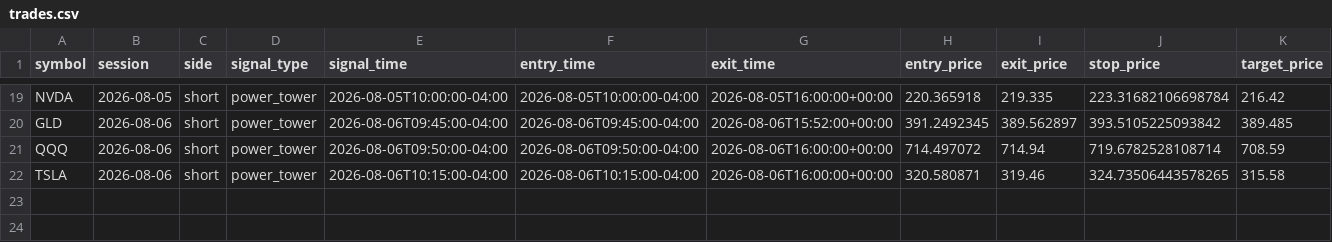
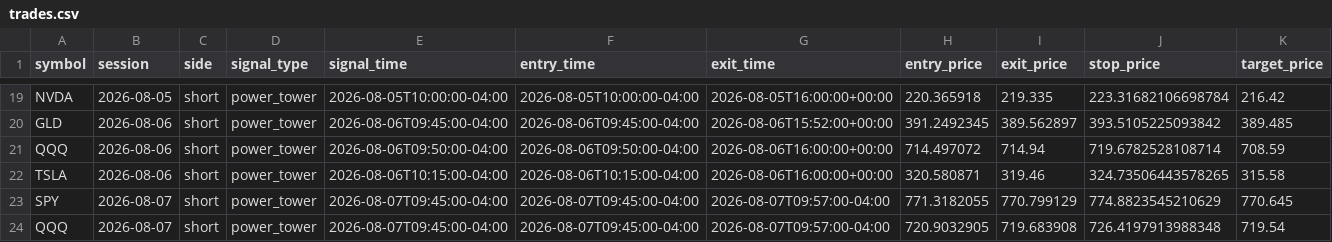
Before and after one commit to ksanta-bit/pattern-scout-eth, a CSV file: docs/stocks/trades.csv, drawn as a sheet; only a part is shown, gaps mark what is left out; rows hold the shown columns only; the diff names each change by its address in the sheet, - before the commit and + after, or states it on an @@ line.

```diff
--- a/docs/stocks/trades.csv
+++ b/docs/stocks/trades.csv
+row 23: SPY | 2026-08-07 | short | power_tower | 2026-08-07T09:45:00-04:00 | 2026-08-07T09:45:00-04:00 | 2026-08-07T09:57:00-04:00 | 771.3182055 | 770.799129 | 774.8823545210629 | 770.645
+row 24: QQQ | 2026-08-07 | short | power_tower | 2026-08-07T09:45:00-04:00 | 2026-08-07T09:45:00-04:00 | 2026-08-07T09:57:00-04:00 | 720.9032905 | 719.683908 | 726.4197913988348 | 719.54
```
Also changed, not shown: docs/stocks/equity_curve.csv, 4 other files.
